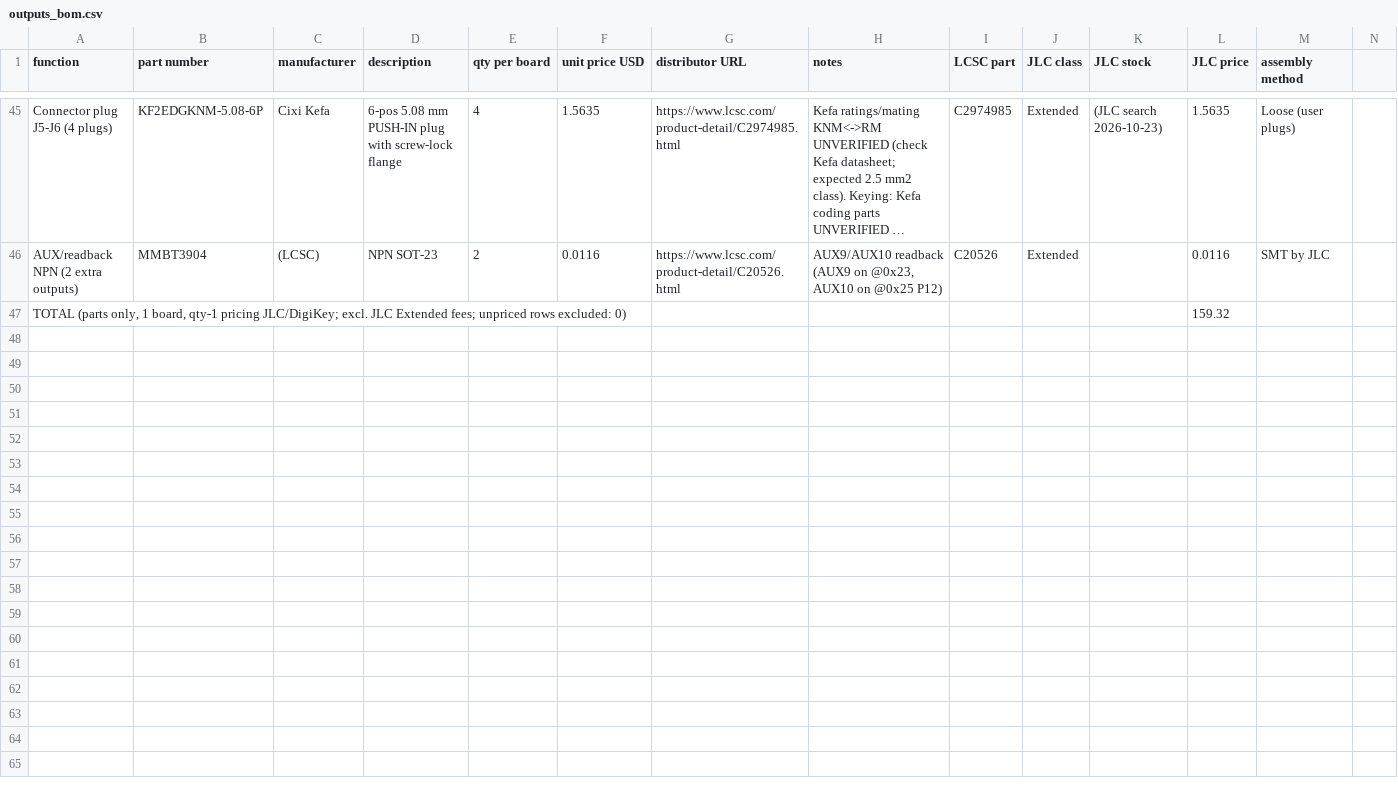
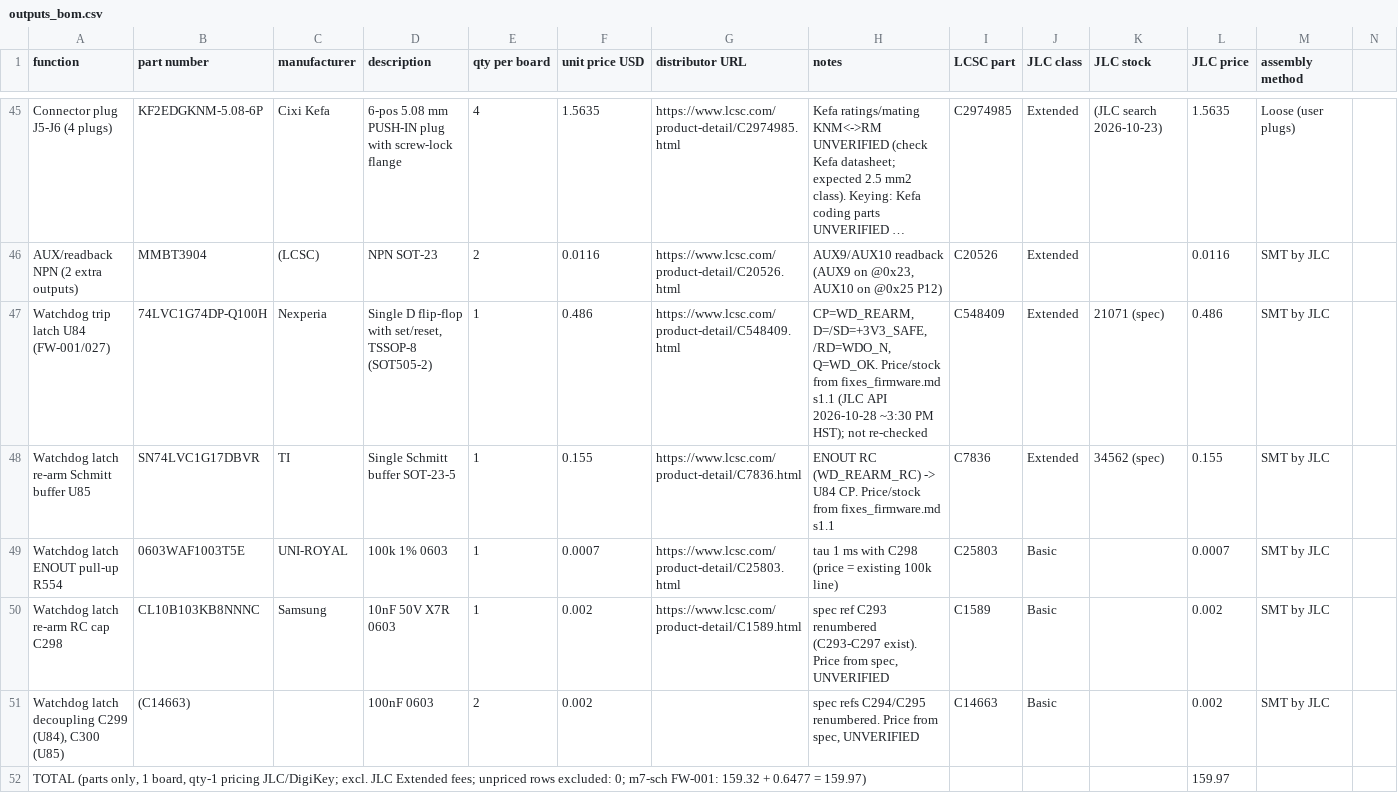
Before and after one commit to Ethan-Poag/blackstart, a CSV file: bom/outputs_bom.csv, drawn as a sheet; only a part is shown, gaps mark what is left out; long unchanged cells end in …; removed rows and columns are numbered as before the commit, all else as after; the diff names each change by its address in the sheet, - before the commit and + after, or states it on an @@ line.

Commit message:
sch/bom: watchdog trip latch U84 74LVC1G74DP-Q100H + U85 LVC1G17 re-arm buffer (FW-001/027); WD_OK to gates, R272, U76 P15

```diff
--- a/bom/outputs_bom.csv
+++ b/bom/outputs_bom.csv
-row 47: TOTAL (parts only, 1 board, qty-1 pricing JLC/DigiKey; excl. JLC Extended fees; unpriced rows excluded: 0) |  |  |  |  |  |  |  |  |  |  | 159.32
+row 47: Watchdog trip latch U84 (FW-001/027) | 74LVC1G74DP-Q100H | Nexperia | Single D flip-flop with set/reset, TSSOP-8 (SOT505-2) | 1 | 0.486 | https://www.lcsc.com/product-detail/C548409.html | CP=WD_REARM, D=/SD=+3V3_SAFE, /RD=WDO_N, Q=WD_OK. Price/stock from fixes_firmware.md s1.1 (JLC API 2026-10-28 ~3:30 PM HST); not re-checked | C548409 | Extended | 21071 (spec) | 0.486 | SMT by JLC
+row 48: Watchdog latch re-arm Schmitt buffer U85 | SN74LVC1G17DBVR | TI | Single Schmitt buffer SOT-23-5 | 1 | 0.155 | https://www.lcsc.com/product-detail/C7836.html | ENOUT RC (WD_REARM_RC) -> U84 CP. Price/stock from fixes_firmware.md s1.1 | C7836 | Extended | 34562 (spec) | 0.155 | SMT by JLC
+row 49: Watchdog latch ENOUT pull-up R554 | 0603WAF1003T5E | UNI-ROYAL | 100k 1% 0603 | 1 | 0.0007 | https://www.lcsc.com/product-detail/C25803.html | tau 1 ms with C298 (price = existing 100k line) | C25803 | Basic |  | 0.0007 | SMT by JLC
+row 50: Watchdog latch re-arm RC cap C298 | CL10B103KB8NNNC | Samsung | 10nF 50V X7R 0603 | 1 | 0.002 | https://www.lcsc.com/product-detail/C1589.html | spec ref C293 renumbered (C293-C297 exist). Price from spec, UNVERIFIED | C1589 | Basic |  | 0.002 | SMT by JLC
+row 51: Watchdog latch decoupling C299 (U84), C300 (U85) | (C14663) |  | 100nF 0603 | 2 | 0.002 |  | spec refs C294/C295 renumbered. Price from spec, UNVERIFIED | C14663 | Basic |  | 0.002 | SMT by JLC
+row 52: TOTAL (parts only, 1 board, qty-1 pricing JLC/DigiKey; excl. JLC Extended fees; unpriced rows excluded: 0; m7-sch FW-001: 159.32 + 0.6477 = 159.97) |  |  |  |  |  |  |  |  |  |  | 159.97
```
Also changed, not shown: docs/genctl_bom.csv, mechanical/bom.csv, 5 other files.
